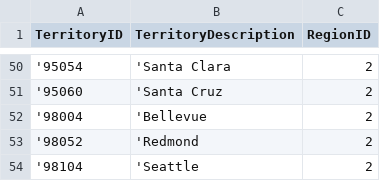
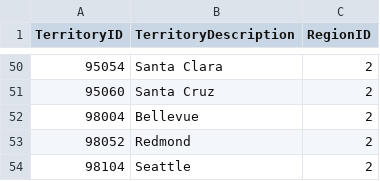
Before and after one commit to zzzprojects/EntityFramework-Effort, a CSV file: Main/Source/Effort.Test.Data/Northwind/Content/Territories.csv, drawn as a sheet; only a part is shown, gaps mark what is left out; the diff covers the shown part only.

```diff
--- a/Main/Source/Effort.Test.Data/Northwind/Content/Territories.csv
+++ b/Main/Source/Effort.Test.Data/Northwind/Content/Territories.csv
@@ -50,5 +50,5 @@ TerritoryID,TerritoryDescription,RegionID
-"'95054","'Santa Clara                                       ","2"
-"'95060","'Santa Cruz                                        ","2"
-"'98004","'Bellevue                                          ","2"
-"'98052","'Redmond                                           ","2"
-"'98104","'Seattle                                           ","2"
+"95054","Santa Clara                                       ",2
+"95060","Santa Cruz                                        ",2
+"98004","Bellevue                                          ",2
+"98052","Redmond                                           ",2
+"98104","Seattle                                           ",2
```
Also changed, not shown: 96 edited cells elsewhere in this file, Main/Source/Effort.Test.Data/Northwind/Content/Customers.csv, Main/Source/Effort.Test.Data/Northwind/Content/EmployeeTerritories.csv, 18 other files.
